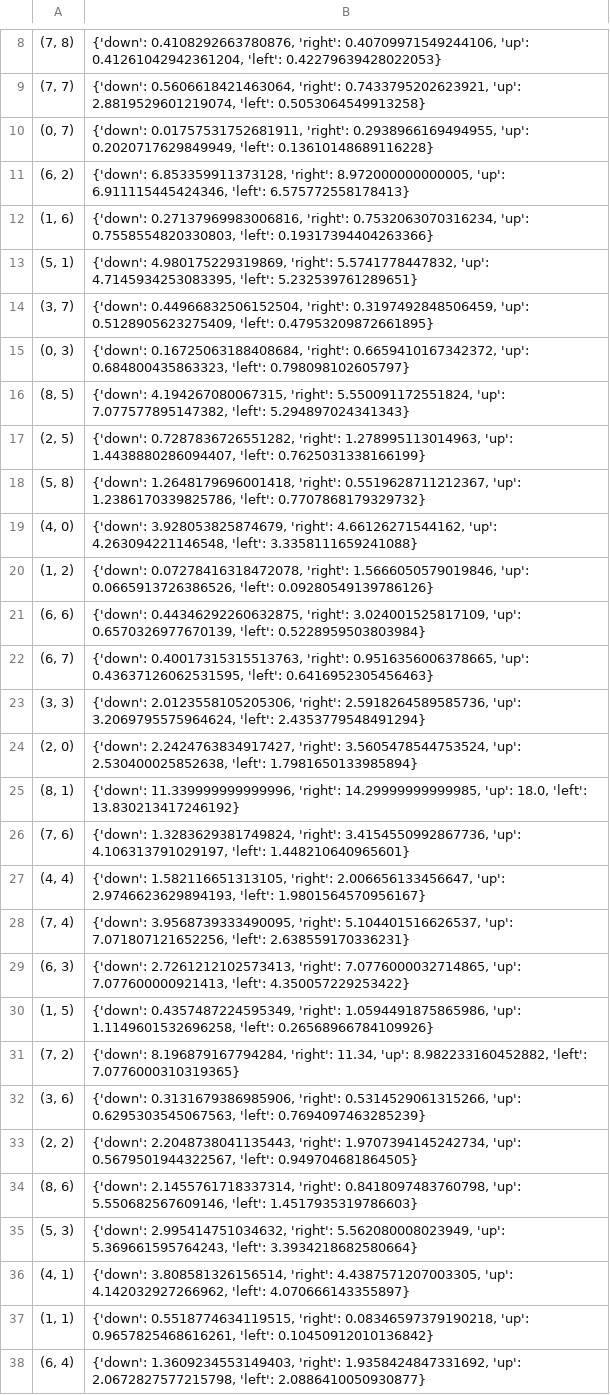
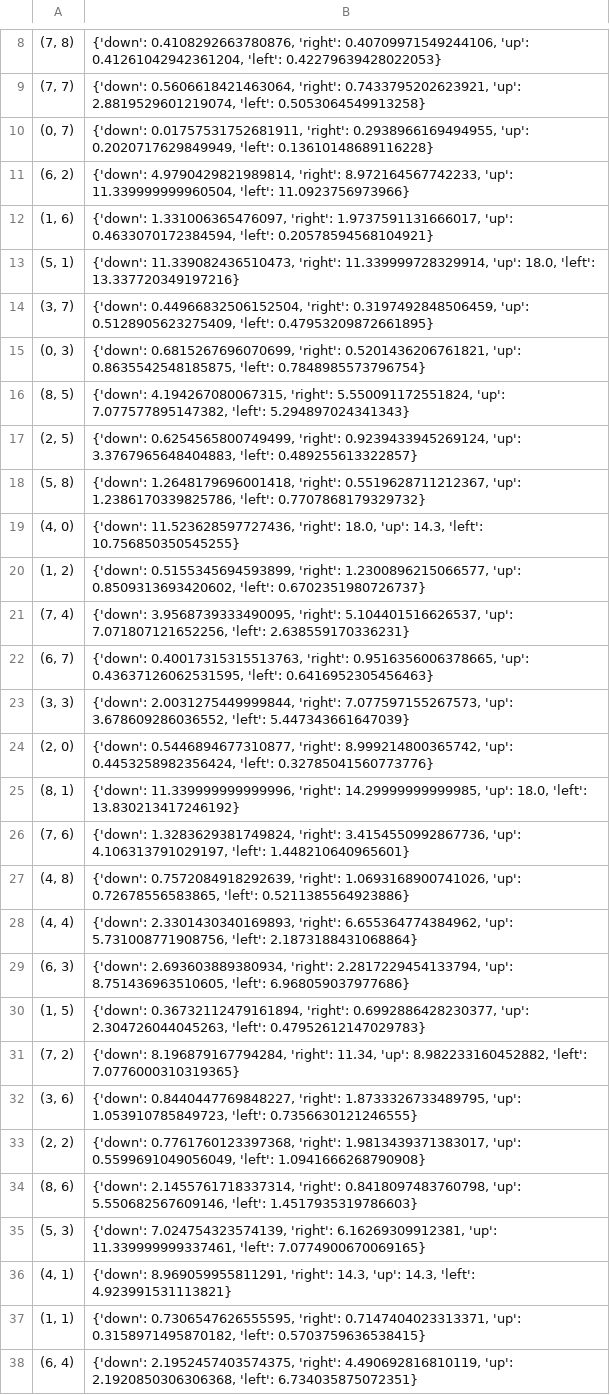
Before and after one commit to praseedm/Reinforcement_Learning, a CSV file: ma_Qtable_csv.csv, drawn as a sheet; only a part is shown, gaps mark what is left out; the diff covers the shown part only.

```diff
--- a/ma_Qtable_csv.csv
+++ b/ma_Qtable_csv.csv
@@ -10,29 +10,29 @@
 "(0, 7)","{'down': 0.01757531752681911, 'right': 0.2938966169494955, 'up': 0.2020717629849949, 'left': 0.13610148689116228}"
-"(6, 2)","{'down': 6.853359911373128, 'right': 8.972000000000005, 'up': 6.911115445424346, 'left': 6.575772558178413}"
-"(1, 6)","{'down': 0.27137969983006816, 'right': 0.7532063070316234, 'up': 0.7558554820330803, 'left': 0.19317394404263366}"
-"(5, 1)","{'down': 4.980175229319869, 'right': 5.5741778447832, 'up': 4.7145934253083395, 'left': 5.232539761289651}"
+"(6, 2)","{'down': 4.9790429821989814, 'right': 8.972164567742233, 'up': 11.339999999960504, 'left': 11.0923756973966}"
+"(1, 6)","{'down': 1.331006365476097, 'right': 1.9737591131666017, 'up': 0.4633070172384594, 'left': 0.20578594568104921}"
+"(5, 1)","{'down': 11.339082436510473, 'right': 11.339999728329914, 'up': 18.0, 'left': 13.337720349197216}"
 "(3, 7)","{'down': 0.44966832506152504, 'right': 0.3197492848506459, 'up': 0.5128905623275409, 'left': 0.47953209872661895}"
-"(0, 3)","{'down': 0.16725063188408684, 'right': 0.6659410167342372, 'up': 0.684800435863323, 'left': 0.798098102605797}"
+"(0, 3)","{'down': 0.6815267696070699, 'right': 0.5201436206761821, 'up': 0.8635542548185875, 'left': 0.7848985573796754}"
 "(8, 5)","{'down': 4.194267080067315, 'right': 5.550091172551824, 'up': 7.077577895147382, 'left': 5.294897024341343}"
-"(2, 5)","{'down': 0.7287836726551282, 'right': 1.278995113014963, 'up': 1.4438880286094407, 'left': 0.7625031338166199}"
+"(2, 5)","{'down': 0.6254565800749499, 'right': 0.9239433945269124, 'up': 3.3767965648404883, 'left': 0.489255613322857}"
 "(5, 8)","{'down': 1.2648179696001418, 'right': 0.5519628711212367, 'up': 1.2386170339825786, 'left': 0.7707868179329732}"
-"(4, 0)","{'down': 3.928053825874679, 'right': 4.66126271544162, 'up': 4.263094221146548, 'left': 3.3358111659241088}"
-"(1, 2)","{'down': 0.07278416318472078, 'right': 1.5666050579019846, 'up': 0.0665913726386526, 'left': 0.09280549139786126}"
-"(6, 6)","{'down': 0.44346292260632875, 'right': 3.024001525817109, 'up': 0.6570326977670139, 'left': 0.5228959503803984}"
+"(4, 0)","{'down': 11.523628597727436, 'right': 18.0, 'up': 14.3, 'left': 10.756850350545255}"
+"(1, 2)","{'down': 0.5155345694593899, 'right': 1.2300896215066577, 'up': 0.8509313693420602, 'left': 0.6702351980726737}"
+"(7, 4)","{'down': 3.9568739333490095, 'right': 5.104401516626537, 'up': 7.071807121652256, 'left': 2.638559170336231}"
 "(6, 7)","{'down': 0.40017315315513763, 'right': 0.9516356006378665, 'up': 0.43637126062531595, 'left': 0.6416952305456463}"
-"(3, 3)","{'down': 2.0123558105205306, 'right': 2.5918264589585736, 'up': 3.2069795575964624, 'left': 2.4353779548491294}"
-"(2, 0)","{'down': 2.2424763834917427, 'right': 3.5605478544753524, 'up': 2.530400025852638, 'left': 1.7981650133985894}"
+"(3, 3)","{'down': 2.0031275449999844, 'right': 7.077597155267573, 'up': 3.678609286036552, 'left': 5.447343661647039}"
+"(2, 0)","{'down': 0.5446894677310877, 'right': 8.999214800365742, 'up': 0.4453258982356424, 'left': 0.32785041560773776}"
 "(8, 1)","{'down': 11.339999999999996, 'right': 14.29999999999985, 'up': 18.0, 'left': 13.830213417246192}"
 "(7, 6)","{'down': 1.3283629381749824, 'right': 3.4154550992867736, 'up': 4.106313791029197, 'left': 1.448210640965601}"
-"(4, 4)","{'down': 1.582116651313105, 'right': 2.006656133456647, 'up': 2.9746623629894193, 'left': 1.9801564570956167}"
-"(7, 4)","{'down': 3.9568739333490095, 'right': 5.104401516626537, 'up': 7.071807121652256, 'left': 2.638559170336231}"
-"(6, 3)","{'down': 2.7261212102573413, 'right': 7.0776000032714865, 'up': 7.077600000921413, 'left': 4.350057229253422}"
-"(1, 5)","{'down': 0.4357487224595349, 'right': 1.0594491875865986, 'up': 1.1149601532696258, 'left': 0.26568966784109926}"
+"(4, 8)","{'down': 0.7572084918292639, 'right': 1.0693168900741026, 'up': 0.72678556583865, 'left': 0.5211385564923886}"
+"(4, 4)","{'down': 2.3301430340169893, 'right': 6.655364774384962, 'up': 5.731008771908756, 'left': 2.1873188431068864}"
+"(6, 3)","{'down': 2.693603889380934, 'right': 2.2817229454133794, 'up': 8.751436963510605, 'left': 6.968059037977686}"
+"(1, 5)","{'down': 0.36732112479161894, 'right': 0.6992886428230377, 'up': 2.304726044045263, 'left': 0.47952612147029783}"
 "(7, 2)","{'down': 8.196879167794284, 'right': 11.34, 'up': 8.982233160452882, 'left': 7.0776000310319365}"
-"(3, 6)","{'down': 0.3131679386985906, 'right': 0.5314529061315266, 'up': 0.6295303545067563, 'left': 0.7694097463285239}"
-"(2, 2)","{'down': 2.2048738041135443, 'right': 1.9707394145242734, 'up': 0.5679501944322567, 'left': 0.949704681864505}"
+"(3, 6)","{'down': 0.8440447769848227, 'right': 1.8733326733489795, 'up': 1.053910785849723, 'left': 0.7356630121246555}"
+"(2, 2)","{'down': 0.7761760123397368, 'right': 1.9813439371383017, 'up': 0.5599691049056049, 'left': 1.0941666268790908}"
 "(8, 6)","{'down': 2.1455761718337314, 'right': 0.8418097483760798, 'up': 5.550682567609146, 'left': 1.4517935319786603}"
-"(5, 3)","{'down': 2.995414751034632, 'right': 5.562080008023949, 'up': 5.369661595764243, 'left': 3.3934218682580664}"
-"(4, 1)","{'down': 3.808581326156514, 'right': 4.4387571207003305, 'up': 4.142032927266962, 'left': 4.070666143355897}"
-"(1, 1)","{'down': 0.5518774634119515, 'right': 0.08346597379190218, 'up': 0.9657825468616261, 'left': 0.10450912010136842}"
-"(6, 4)","{'down': 1.3609234553149403, 'right': 1.9358424847331692, 'up': 2.0672827577215798, 'left': 2.0886410050930877}"
+"(5, 3)","{'down': 7.024754323574139, 'right': 6.16269309912381, 'up': 11.339999999337461, 'left': 7.0774900670069165}"
+"(4, 1)","{'down': 8.969059955811291, 'right': 14.3, 'up': 14.3, 'left': 4.923991531113821}"
+"(1, 1)","{'down': 0.7306547626555595, 'right': 0.7147404023313371, 'up': 0.3158971495870182, 'left': 0.5703759636538415}"
+"(6, 4)","{'down': 2.1952457403574375, 'right': 4.490692816810119, 'up': 2.1920850306306368, 'left': 6.734035875072351}"
```
Also changed, not shown: 1 added row and 30 edited cells elsewhere in this file, dict_2.csv, 8 other files.
